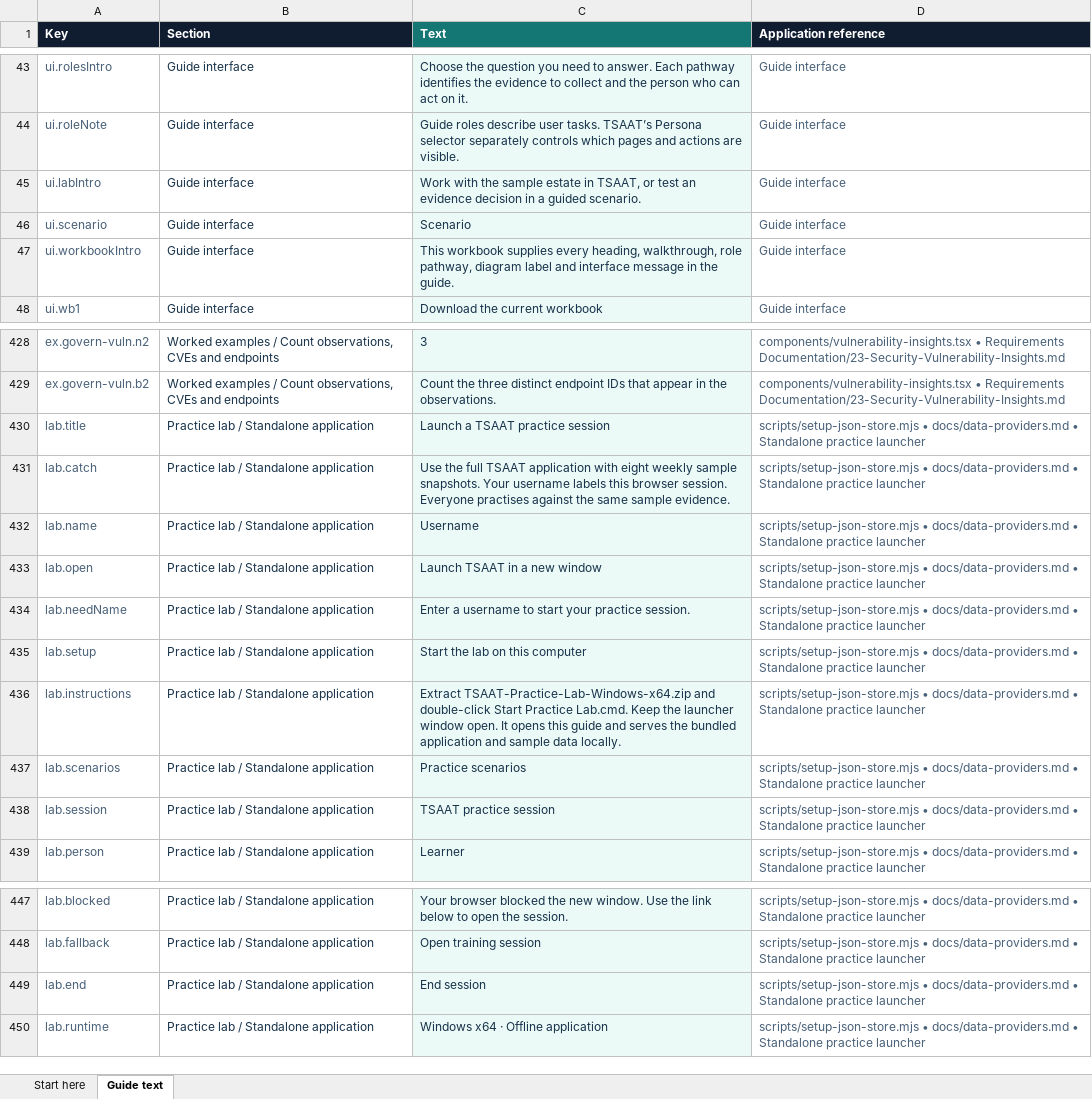
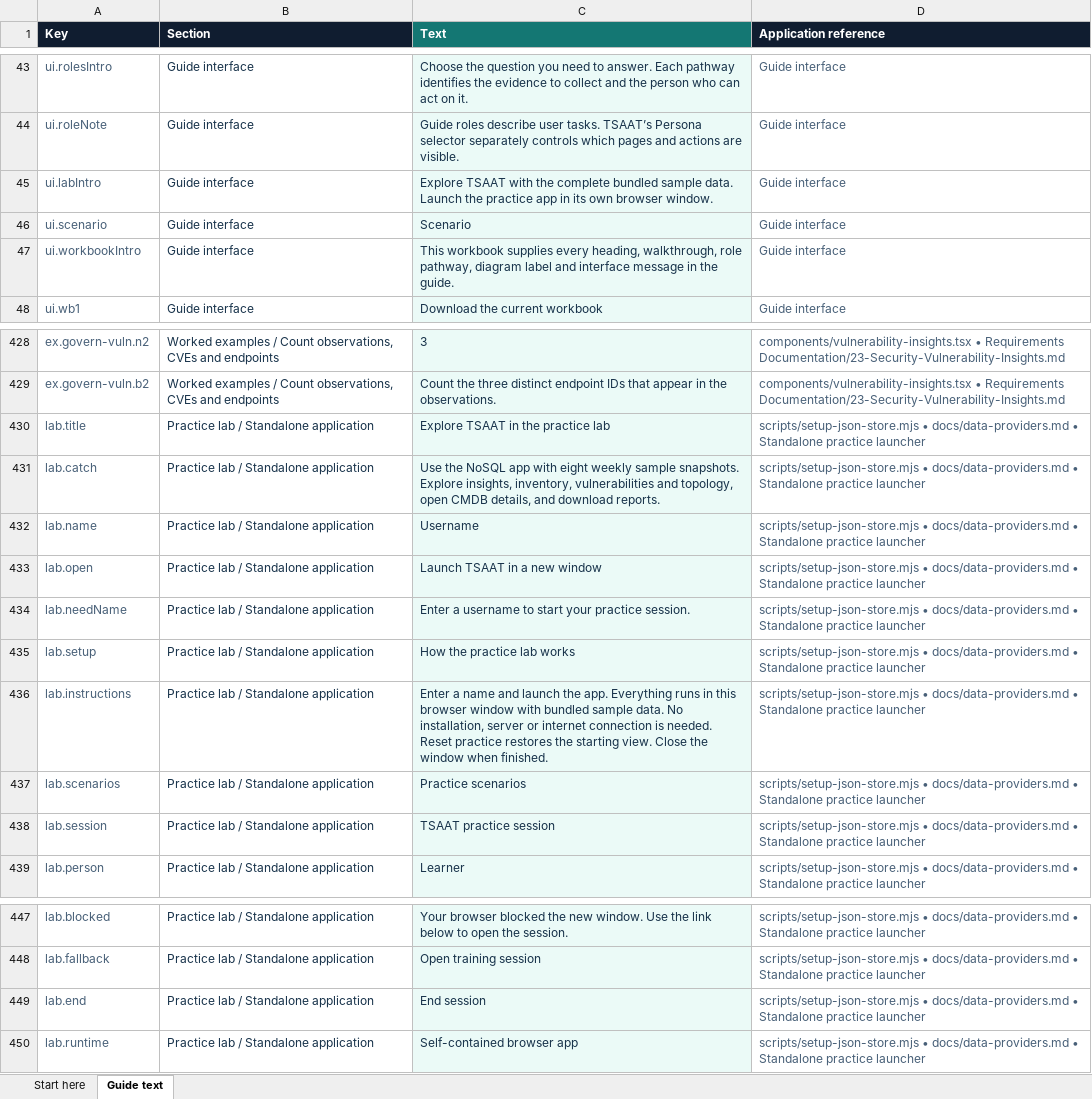
Before and after one commit to TSAATMothership/tsaat_3.0_demo, an Excel workbook: guide/TSAAT-Guide-Text.xlsx, sheet Guide text, drawn as a sheet; only a part is shown, gaps mark what is left out; values as stored, in another font and other column widths than the file's, no borders; table styles not drawn; the diff names each change by its address in the sheet, - before the commit and + after, or states it on an @@ line.

Commit message:
feat: add build script for TSAAT practice lab with browser-only adapters
- Implemented a new build script to create a self-contained TSAAT practice lab.
- Integrated esbuild for bundling and transforming application source files.
- Added support for Tailwind CSS and PostCSS for styling.
- Created a mechanism to handle browser-specific adaptations and dependencies.
- Included functionality to generate a ZIP file of required assets and a manifest for the built application.
- Ensured compatibility with various browsers by specifying target environments.
- Added error handling for unexpected server dependencies in the browser bundle.

```diff
--- a/guide/TSAAT-Guide-Text.xlsx (sheet Guide text)
+++ b/guide/TSAAT-Guide-Text.xlsx (sheet Guide text)
-C45 (Text): Work with the sample estate in TSAAT, or test an evidence decision in a guided scenario.
+C45 (Text): Explore TSAAT with the complete bundled sample data. Launch the practice app in its own browser window.
-C430 (Text): Launch a TSAAT practice session
+C430 (Text): Explore TSAAT in the practice lab
-C431 (Text): Use the full TSAAT application with eight weekly sample snapshots. Your username labels this browser session. Everyone practises against the same sample evidence.
+C431 (Text): Use the NoSQL app with eight weekly sample snapshots. Explore insights, inventory, vulnerabilities and topology, open CMDB details, and download reports.
-C435 (Text): Start the lab on this computer
+C435 (Text): How the practice lab works
-C436 (Text): Extract TSAAT-Practice-Lab-Windows-x64.zip and double-click Start Practice Lab.cmd. Keep the launcher window open. It opens this guide and serves the bundled application and sample data locally.
+C436 (Text): Enter a name and launch the app. Everything runs in this browser window with bundled sample data. No installation, server or internet connection is needed. Reset practice restores the starting view. Close the window when finished.
-C450 (Text): Windows x64 · Offline application
+C450 (Text): Self-contained browser app
```
Also changed, not shown: 33 other files.
